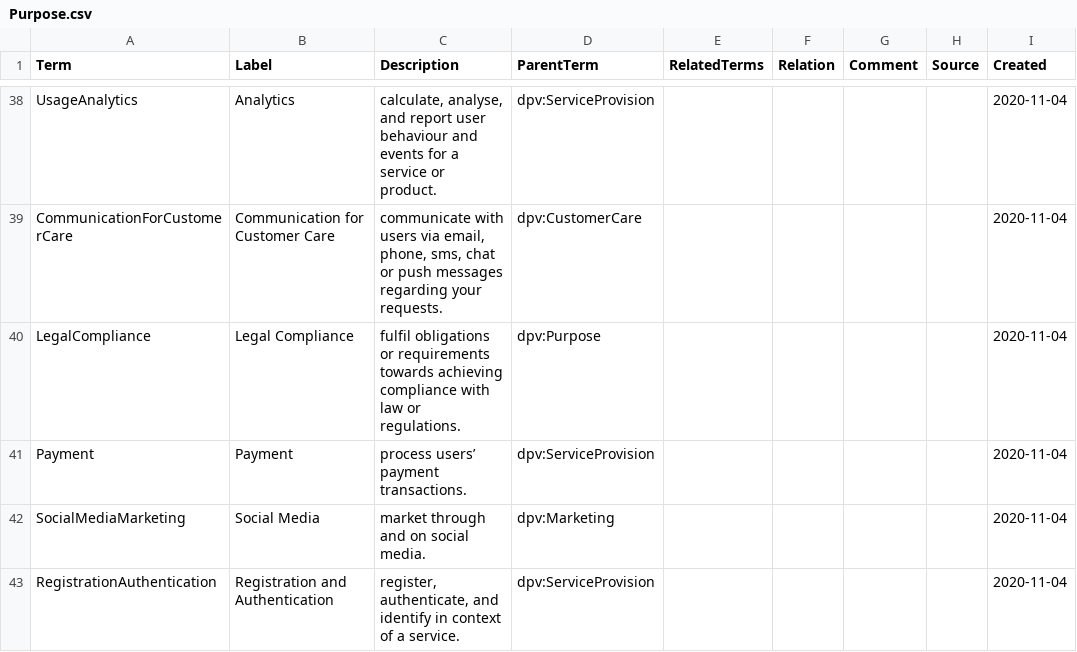
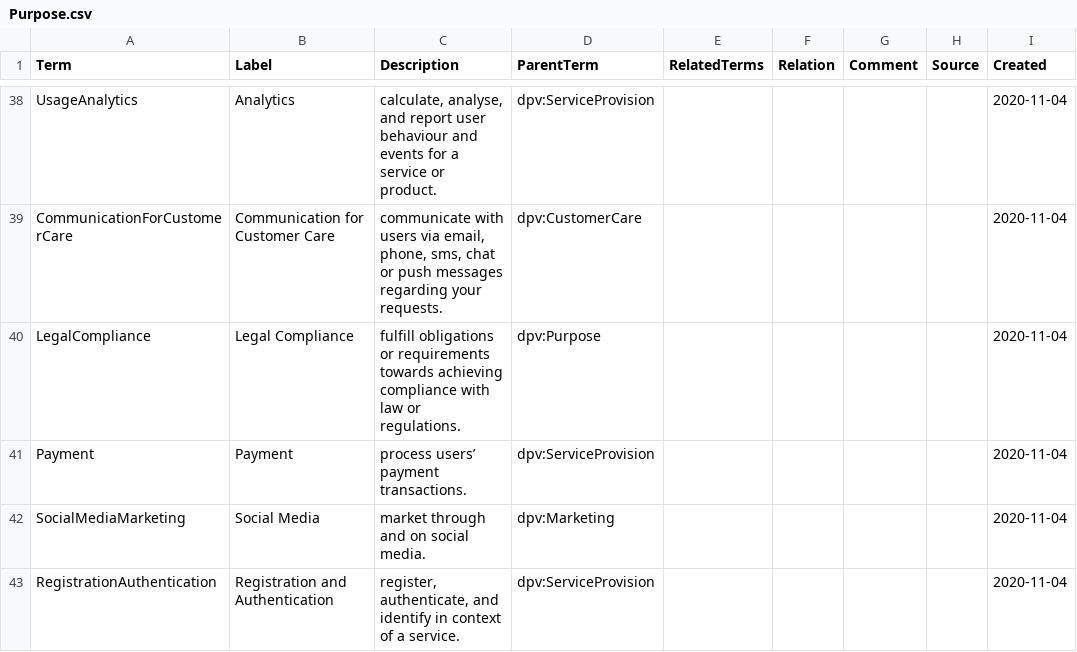
Before and after one commit to dpvcg/dpv-documentation, a CSV file: vocab_csv/Purpose.csv, drawn as a sheet; only a part is shown, gaps mark what is left out; the diff names each change by its address in the sheet, - before the commit and + after, or states it on an @@ line.

```diff
--- a/vocab_csv/Purpose.csv
+++ b/vocab_csv/Purpose.csv
-C40 (Description): fulfil obligations or…
+C40 (Description): fulfill obligations or…
```
Also changed, not shown: vocab_csv/BaseOntology.csv, vocab_csv/BaseOntology_properties.csv, 43 other files.
